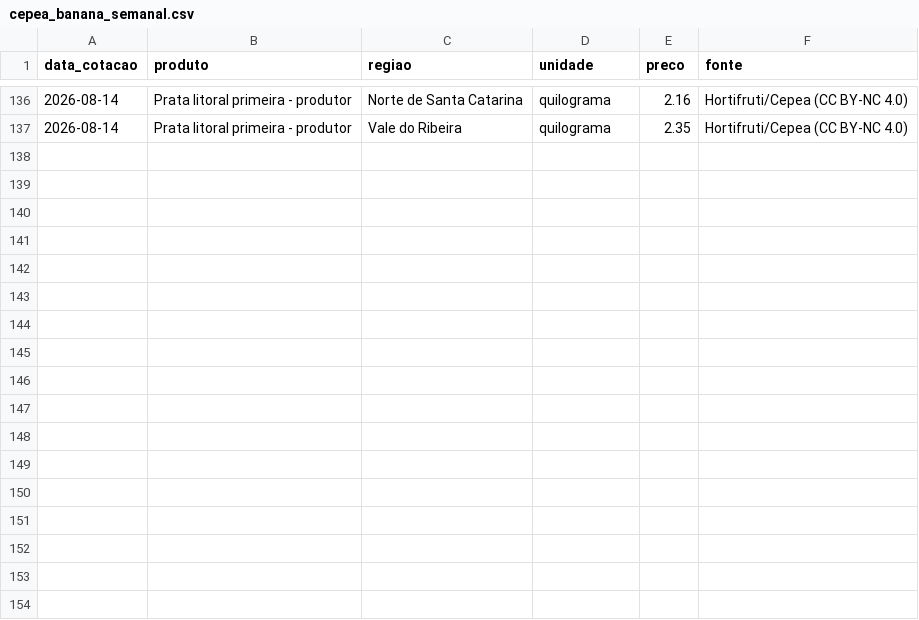
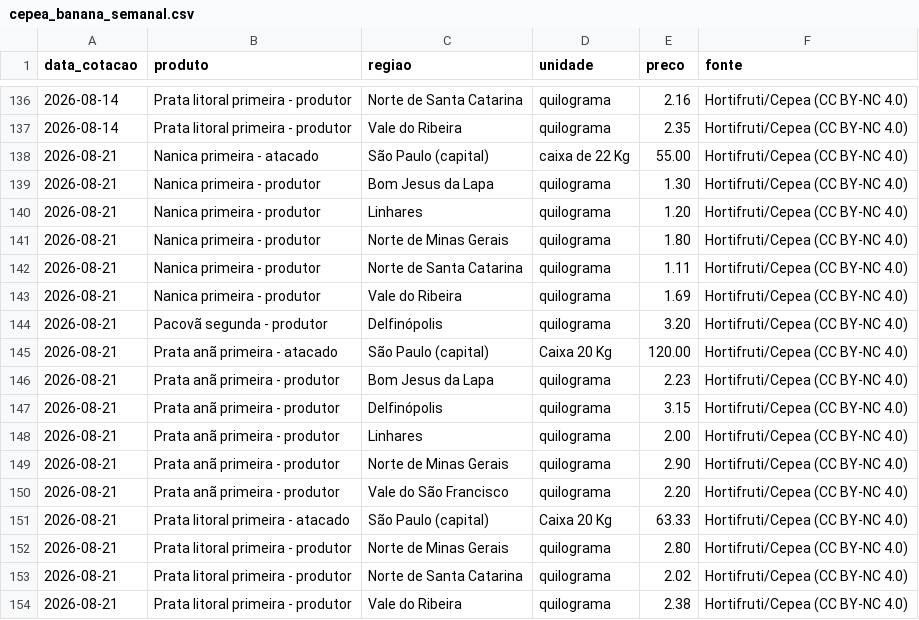
Before and after one commit to edsonyukiosassaki-lab/coleta-precos-banana, a CSV file: cepea_banana_semanal.csv, drawn as a sheet; only a part is shown, gaps mark what is left out.

```diff
--- a/cepea_banana_semanal.csv
+++ b/cepea_banana_semanal.csv
@@ -137 +137,18 @@ data_cotacao,produto,regiao,unidade,preco,fonte
 2026-08-14,Prata litoral primeira - produtor,Vale do Ribeira,quilograma,2.35,Hortifruti/Cepea (CC BY-NC 4.0)
+2026-08-21,Nanica primeira - atacado,São Paulo (capital),caixa de 22 Kg,55.00,Hortifruti/Cepea (CC BY-NC 4.0)
+2026-08-21,Nanica primeira - produtor,Bom Jesus da Lapa,quilograma,1.30,Hortifruti/Cepea (CC BY-NC 4.0)
+2026-08-21,Nanica primeira - produtor,Linhares,quilograma,1.20,Hortifruti/Cepea (CC BY-NC 4.0)
+2026-08-21,Nanica primeira - produtor,Norte de Minas Gerais,quilograma,1.80,Hortifruti/Cepea (CC BY-NC 4.0)
+2026-08-21,Nanica primeira - produtor,Norte de Santa Catarina,quilograma,1.11,Hortifruti/Cepea (CC BY-NC 4.0)
+2026-08-21,Nanica primeira - produtor,Vale do Ribeira,quilograma,1.69,Hortifruti/Cepea (CC BY-NC 4.0)
+2026-08-21,Pacovã segunda - produtor,Delfinópolis,quilograma,3.20,Hortifruti/Cepea (CC BY-NC 4.0)
+2026-08-21,Prata anã primeira - atacado,São Paulo (capital),Caixa 20 Kg,120.00,Hortifruti/Cepea (CC BY-NC 4.0)
+2026-08-21,Prata anã primeira - produtor,Bom Jesus da Lapa,quilograma,2.23,Hortifruti/Cepea (CC BY-NC 4.0)
+2026-08-21,Prata anã primeira - produtor,Delfinópolis,quilograma,3.15,Hortifruti/Cepea (CC BY-NC 4.0)
+2026-08-21,Prata anã primeira - produtor,Linhares,quilograma,2.00,Hortifruti/Cepea (CC BY-NC 4.0)
+2026-08-21,Prata anã primeira - produtor,Norte de Minas Gerais,quilograma,2.90,Hortifruti/Cepea (CC BY-NC 4.0)
+2026-08-21,Prata anã primeira - produtor,Vale do São Francisco,quilograma,2.20,Hortifruti/Cepea (CC BY-NC 4.0)
+2026-08-21,Prata litoral primeira - atacado,São Paulo (capital),Caixa 20 Kg,63.33,Hortifruti/Cepea (CC BY-NC 4.0)
+2026-08-21,Prata litoral primeira - produtor,Norte de Minas Gerais,quilograma,2.80,Hortifruti/Cepea (CC BY-NC 4.0)
+2026-08-21,Prata litoral primeira - produtor,Norte de Santa Catarina,quilograma,2.02,Hortifruti/Cepea (CC BY-NC 4.0)
+2026-08-21,Prata litoral primeira - produtor,Vale do Ribeira,quilograma,2.38,Hortifruti/Cepea (CC BY-NC 4.0)
```
